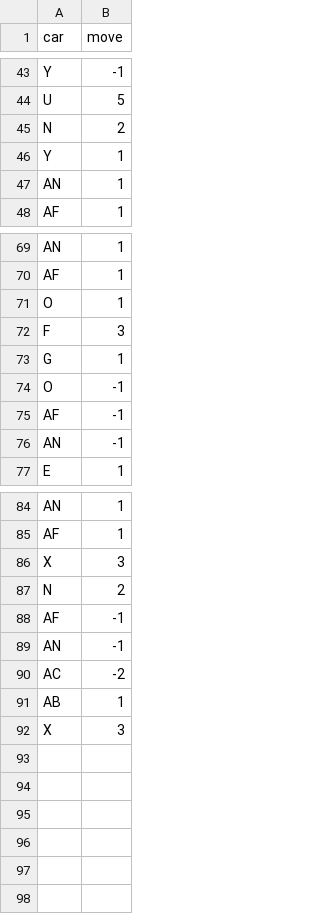
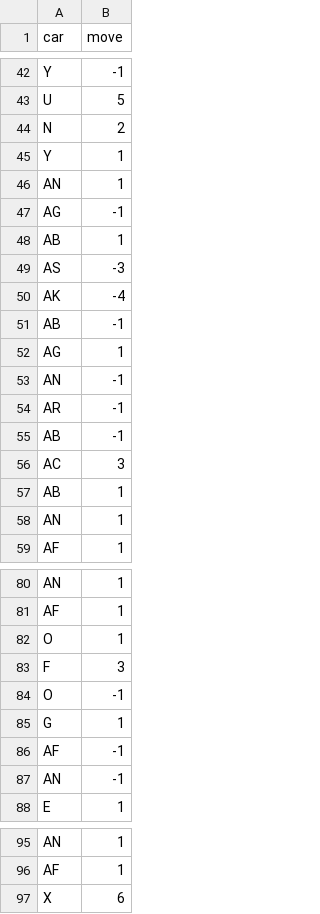
Before and after one commit to ClaudiaGambi/RRRushHour, a CSV file: output.csv, drawn as a sheet; only a part is shown, gaps mark what is left out; the diff covers the shown part only.

```diff
--- a/output.csv
+++ b/output.csv
@@ -46,2 +45,14 @@ N,2
 Y,1
+AN,1
+AG,-1
+AB,1
+AS,-3
+AK,-4
+AB,-1
+AG,1
+AN,-1
+AR,-1
+AB,-1
+AC,3
+AB,1
 AN,1
@@ -72,4 +83,4 @@ O,1
 F,3
+O,-1
 G,1
-O,-1
 AF,-1
@@ -85,8 +96,2 @@ AN,1
 AF,1
-X,3
-N,2
-AF,-1
-AN,-1
-AC,-2
-AB,1
-X,3
+X,6
```
Also changed, not shown: 3 removed rows, 12 moved rows and 2 edited cells elsewhere in this file, 3 other files.
